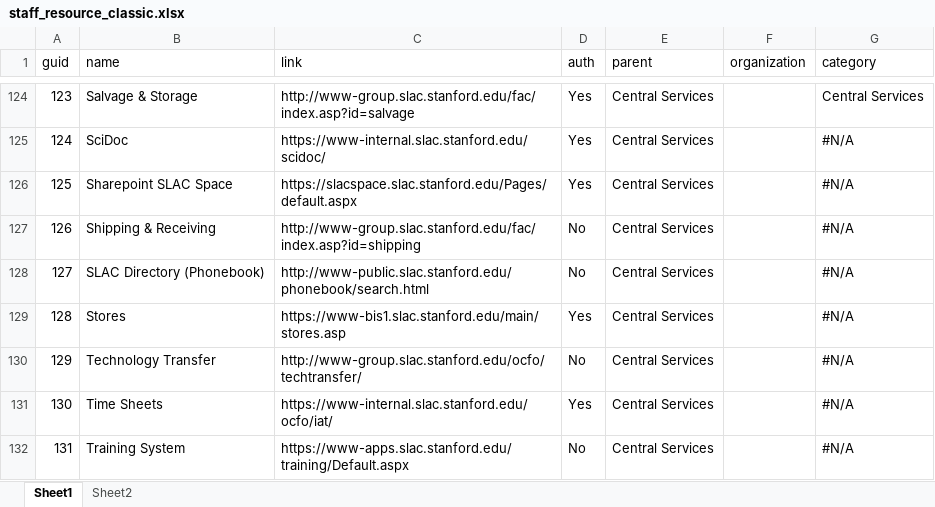
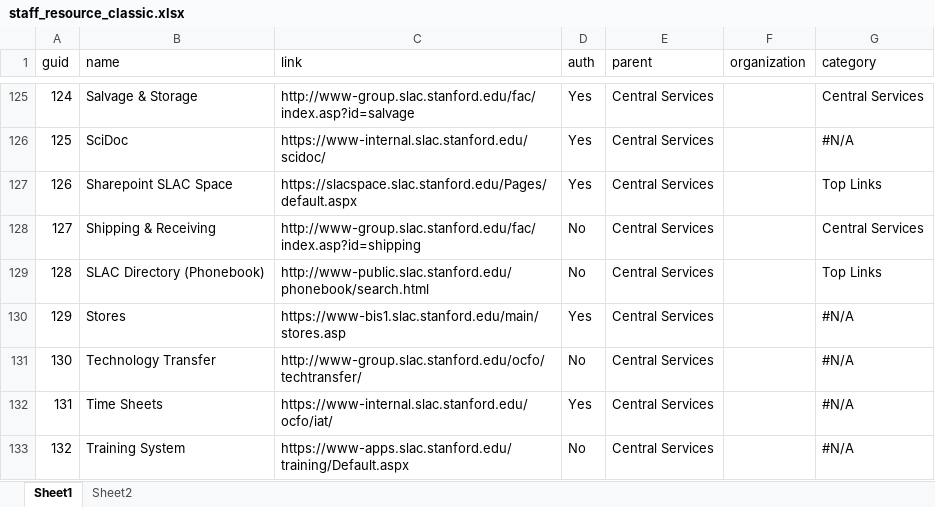
Before and after one commit to SLAC/slac-gtw, an Excel workbook: import_source/staff_resource_classic.xlsx, sheet Sheet1, drawn as a sheet; only a part is shown, gaps mark what is left out; values as stored, in another font and other column widths than the file's, no cell formats; addresses are those after the commit; the diff covers the shown part only; the diff names each change by its address in the sheet, - before the commit and + after, or states it on an @@ line.

```diff
--- a/import_source/staff_resource_classic.xlsx (sheet Sheet1)
+++ b/import_source/staff_resource_classic.xlsx (sheet Sheet1)
@@ column A (guid) renumbered between rows 15 and 193 @@
-G127 (category): #N/A
+G127 (category): Top Links
-G128 (category): #N/A
+G128 (category): Central Services
-G129 (category): #N/A
+G129 (category): Top Links
```
Also changed, not shown: 29 added rows and 27 edited cells elsewhere in this sheet, cell formats, formulas that keep their value, 11 other files.
